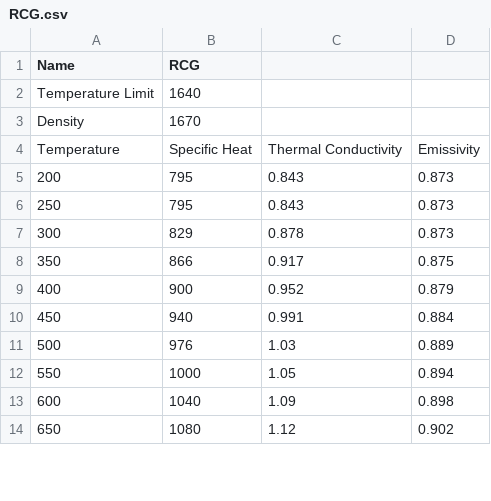
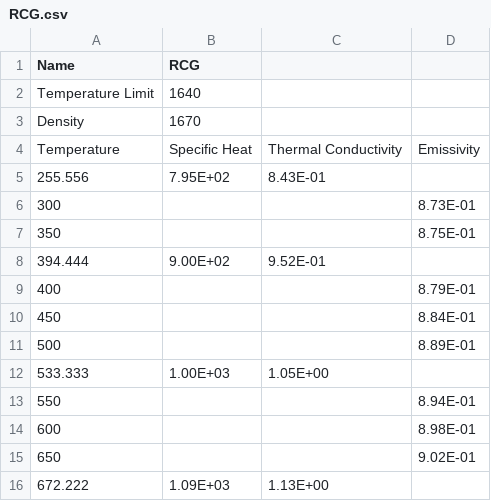
Before and after one commit to fluff-li/RoMaterials_csv_calculator, a CSV file: bib/materials/RCG.csv, drawn as a sheet; only a part is shown; the diff covers the shown part only.

Commit message:
updates on some materials in bib collection

```diff
--- a/bib/materials/RCG.csv
+++ b/bib/materials/RCG.csv
@@ -4,11 +4,13 @@ Density,1670,,
 Temperature,Specific Heat,Thermal Conductivity,Emissivity
-200,795,0.843,0.873
-250,795,0.843,0.873
-300,829,0.878,0.873
-350,866,0.917,0.875
-400,900,0.952,0.879
-450,940,0.991,0.884
-500,976,1.03,0.889
-550,1000,1.05,0.894
-600,1040,1.09,0.898
-650,1080,1.12,0.902
+255.556,7.95E+02,8.43E-01,
+300,,,8.73E-01
+350,,,8.75E-01
+394.444,9.00E+02,9.52E-01,
+400,,,8.79E-01
+450,,,8.84E-01
+500,,,8.89E-01
+533.333,1.00E+03,1.05E+00,
+550,,,8.94E-01
+600,,,8.98E-01
+650,,,9.02E-01
+672.222,1.09E+03,1.13E+00,
```
Also changed, not shown: 6 added rows and 81 edited cells elsewhere in this file, bib/materials/LI-900.csv, bib/structures/HSRI_LI-900.csv, 1 other file.
